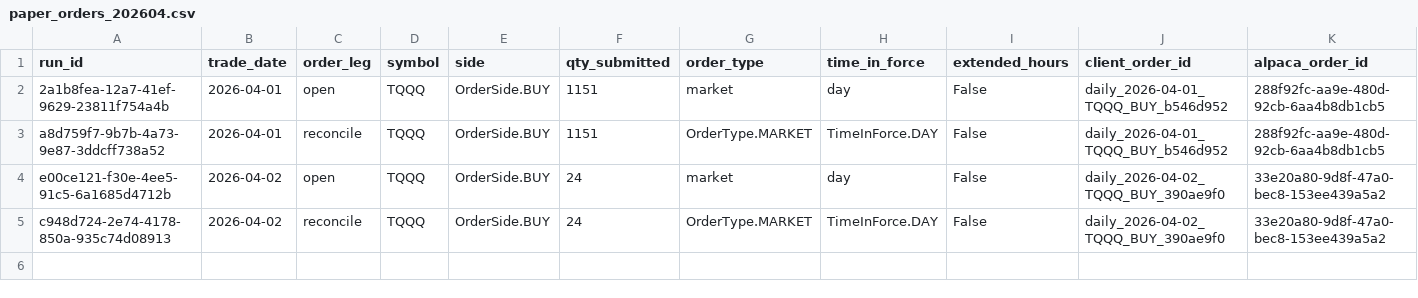
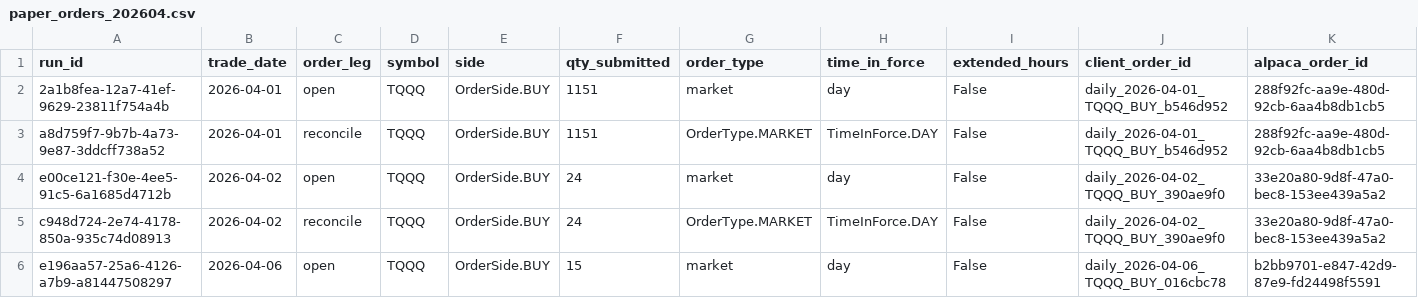
Before and after one commit to precisionhireconsultants/trading-vol-target-annual-0.40, a CSV file: logs/paper/orders/paper_orders_202604.csv, drawn as a sheet; only a part is shown; rows hold the shown columns only; the diff names each change by its address in the sheet, - before the commit and + after, or states it on an @@ line.

```diff
--- a/logs/paper/orders/paper_orders_202604.csv
+++ b/logs/paper/orders/paper_orders_202604.csv
+row 6: e196aa57-25a6-4126-a7b9-a81447508297 | 2026-04-06 | open | TQQQ | OrderSide.BUY | 15 | market | day | False | daily_2026-04-06_TQQQ_BUY_016cbc78 | b2bb9701-e847-42d9-87e9-fd24498f5591
```
Also changed, not shown: logs/paper/runs/paper_runs_202604.csv.
